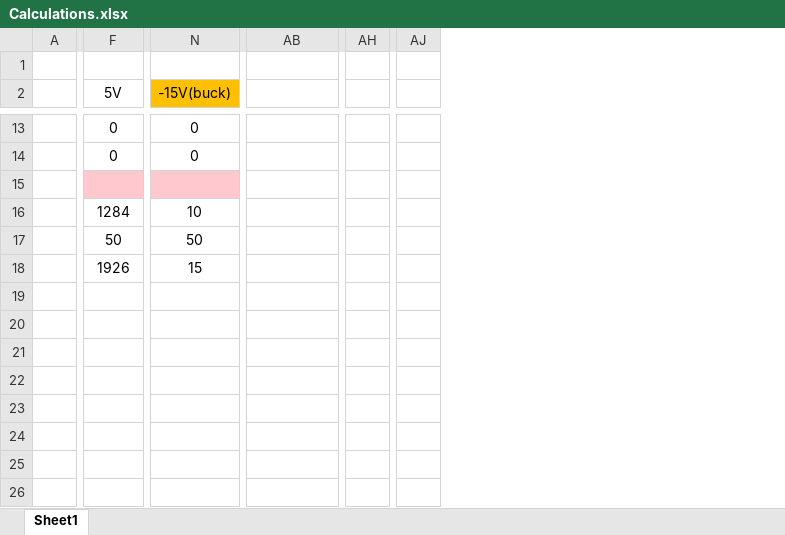
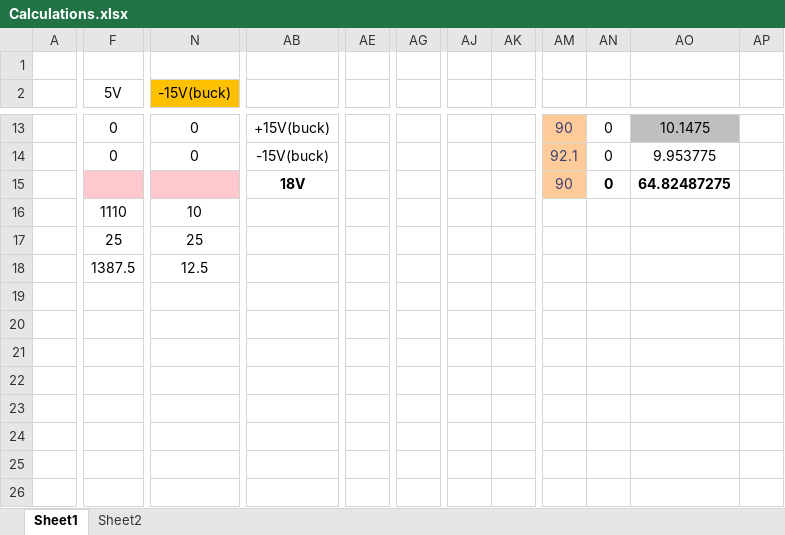
Before and after one commit to HeinVerhallen/Audio-DSP, an Excel workbook: Power/Calculations.xlsx, sheet Sheet1, drawn as a sheet; only a part is shown, gaps mark what is left out; values as stored, in another font and other column widths than the file's, no borders; charts and pictures and table styles not drawn; removed rows and columns are numbered as before the commit, all else as after; rows hold the shown columns only; the diff covers the shown part only; the diff names each change by its address in the sheet, - before the commit and + after, or states it on an @@ line.

```diff
--- a/Power/Calculations.xlsx (sheet Sheet1)
+++ b/Power/Calculations.xlsx (sheet Sheet1)
+sheet tab: Sheet2
+column AE, empty
+column AG, empty
-column AH, empty
+column AJ, empty
+column AK, empty
-column AJ, empty
+column AM, rows 13-15: 90 | 92.1 | 90
+column AN, rows 13-15: all 0
+column AO, rows 13-15: 10.1475 | 9.953775 | 64.82487275
+column AP, empty
-AB13: (empty)
+AB13: +15V(buck)
-AB14: (empty)
+AB14: -15V(buck)
-AB15: (empty)
+AB15: 18V
-F16 (5V): 1284
+F16 (5V): 1110
-row 17:  | 50 | 50
-row 18:  | 1926 | 15
+row 17:  | 25 | 25
+row 18:  | 1387.5 | 12.5
+N19:U19 merged
+N20:U20 merged
+N21:U21 merged
+N22:U22 merged
+N23:U23 merged
+N24:U24 merged
+N25:U25 merged
+N26:U26 merged
```
Also changed, not shown: 15 edited cells, cell formats and merged cells elsewhere in this sheet, charts or pictures.
